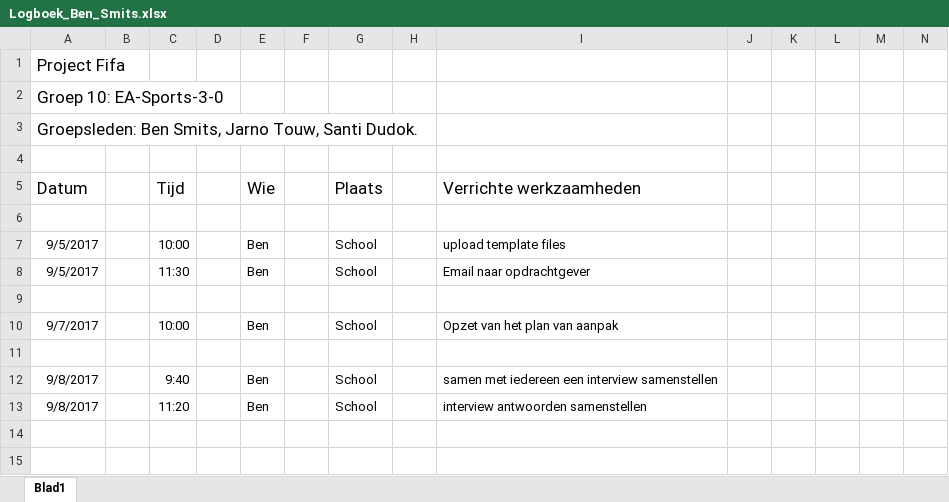
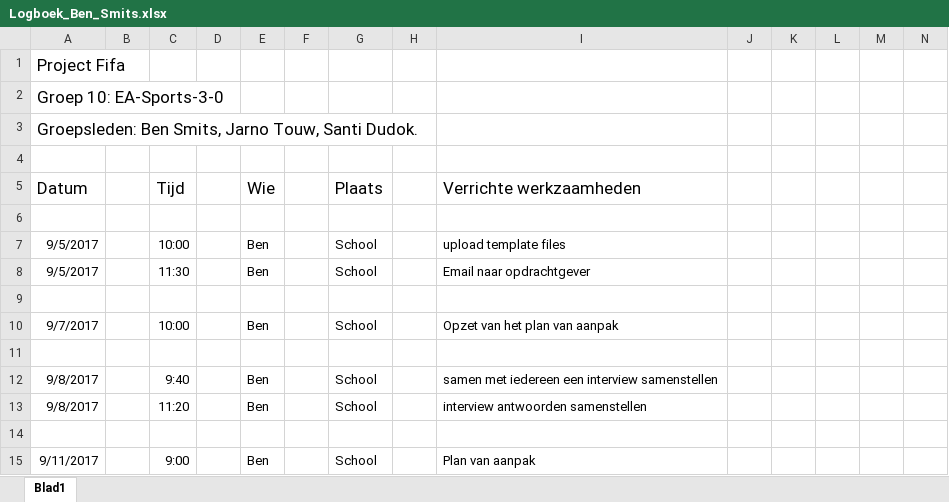
Before and after one commit to IetsGeks/Barroc-IT, an Excel workbook: documentatie/logboek/personlijke_logboek/Logboek_Ben_Smits.xlsx, sheet Blad1, drawn as a sheet; only a part is shown; values as stored, in another font and other column widths than the file's, no borders; rows hold the shown columns only; the diff names each change by its address in the sheet, - before the commit and + after, or states it on an @@ line.

Commit message:
plan van aanpak

```diff
--- a/documentatie/logboek/personlijke_logboek/Logboek_Ben_Smits.xlsx (sheet Blad1)
+++ b/documentatie/logboek/personlijke_logboek/Logboek_Ben_Smits.xlsx (sheet Blad1)
+row 14: (empty)
+row 15: 9/11/2017 |  | 9:00 |  | Ben |  | School |  | Plan van aanpak
```
Also changed, not shown: 1 other file.
